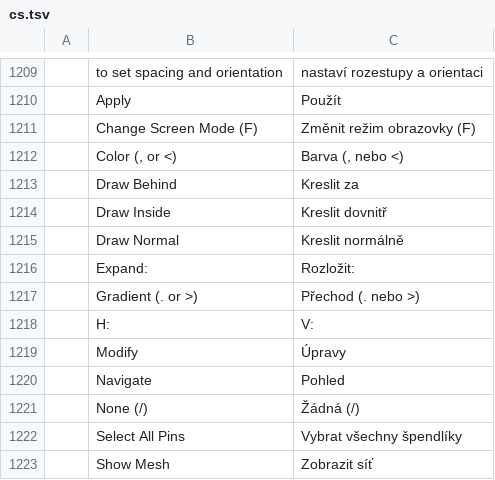
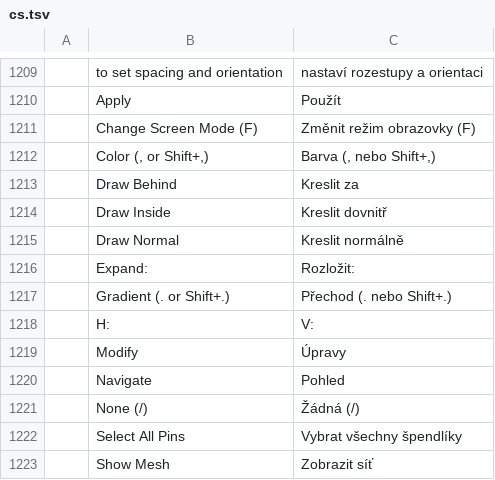
Before and after one commit to ElliottHitch/vectorcraft, a TSV file: crates/ui-egui/src/i18n/cs.tsv, drawn as a sheet; only a part is shown, gaps mark what is left out; removed rows and columns are numbered as before the commit, all else as after; the diff names each change by its address in the sheet, - before the commit and + after, or states it on an @@ line.

```diff
--- a/crates/ui-egui/src/i18n/cs.tsv
+++ b/crates/ui-egui/src/i18n/cs.tsv
-row 1212:  | Color (, or <) | Barva (, nebo <)
+row 1212:  | Color (, or Shift+,) | Barva (, nebo Shift+,)
-row 1217:  | Gradient (. or >) | Přechod (. nebo >)
+row 1217:  | Gradient (. or Shift+.) | Přechod (. nebo Shift+.)
```
Also changed, not shown: crates/ui-egui/src/i18n/bg.tsv, crates/ui-egui/src/i18n/da.tsv, 24 other files.
